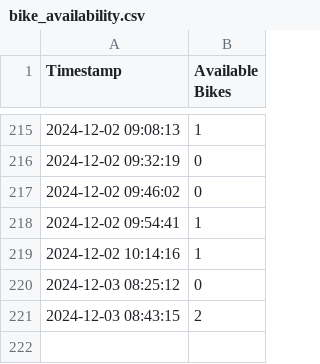
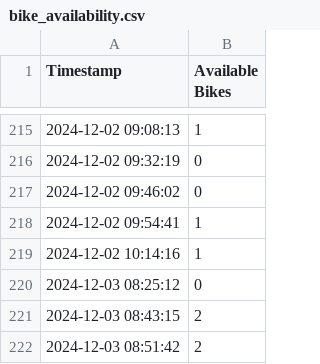
Before and after one commit to sarahduve/bike-status, a CSV file: bike_availability.csv, drawn as a sheet; only a part is shown, gaps mark what is left out; the diff names each change by its address in the sheet, - before the commit and + after, or states it on an @@ line.

```diff
--- a/bike_availability.csv
+++ b/bike_availability.csv
+row 222: 2024-12-03 08:51:42 | 2
```
